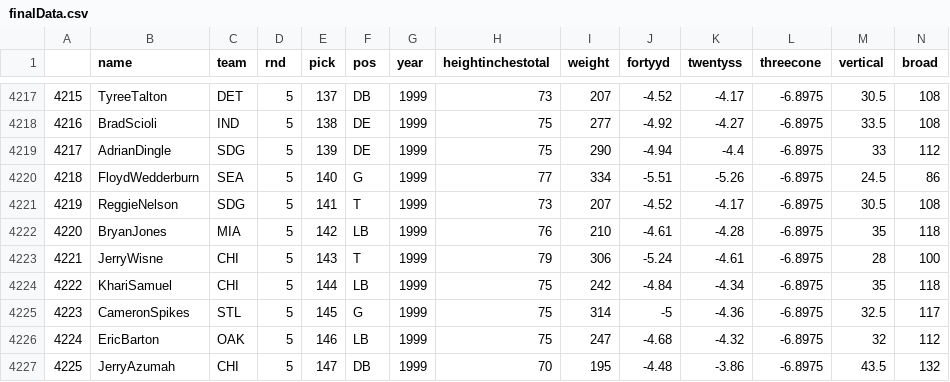
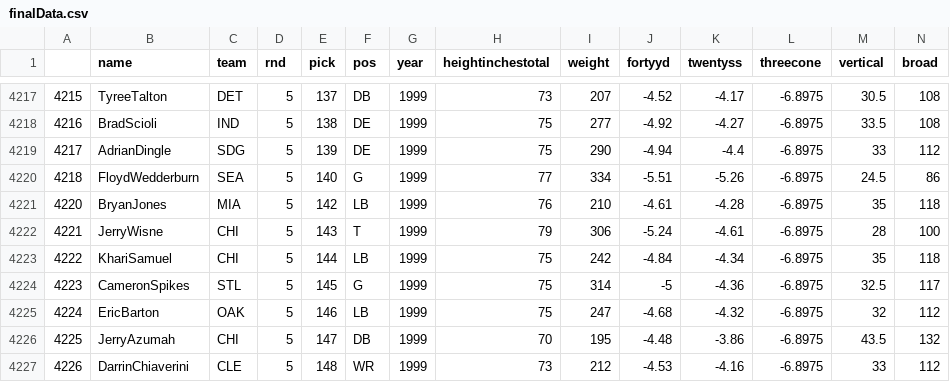
Before and after one commit to mattmahowald/NFL-Draft-Regression, a CSV file: part_1_players/finalData.csv, drawn as a sheet; only a part is shown, gaps mark what is left out; the shorter side is filled out with more unchanged rows; rows hold the shown columns only; the diff names each change by its address in the sheet, - before the commit and + after, or states it on an @@ line.

Commit message:
Updated linear regressor with superbeastfire data

```diff
--- a/part_1_players/finalData.csv
+++ b/part_1_players/finalData.csv
-row 4221: 4219 | ReggieNelson | SDG | 5 | 141 | T | 1999 | 73 | 207 | -4.52 | -4.17 | -6.8975 | 30.5 | 108
```
Also changed, not shown: 4 other files.
